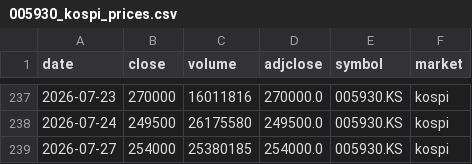
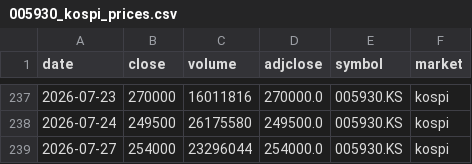
Before and after one commit to ssethj/samsung-price, a CSV file: data/005930_kospi_prices.csv, drawn as a sheet; only a part is shown, gaps mark what is left out.

```diff
--- a/data/005930_kospi_prices.csv
+++ b/data/005930_kospi_prices.csv
@@ -238,2 +238,2 @@ date,close,volume,adjclose,symbol,market
 2026-07-24,249500,26175580,249500.0,005930.KS,kospi
-2026-07-27,254000,25380185,254000.0,005930.KS,kospi
+2026-07-27,254000,23296044,254000.0,005930.KS,kospi
```
